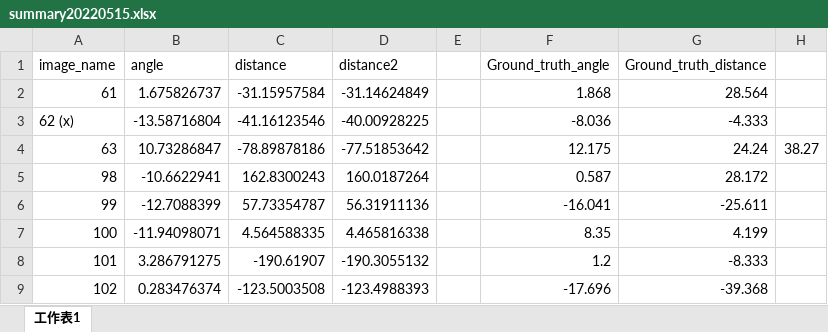
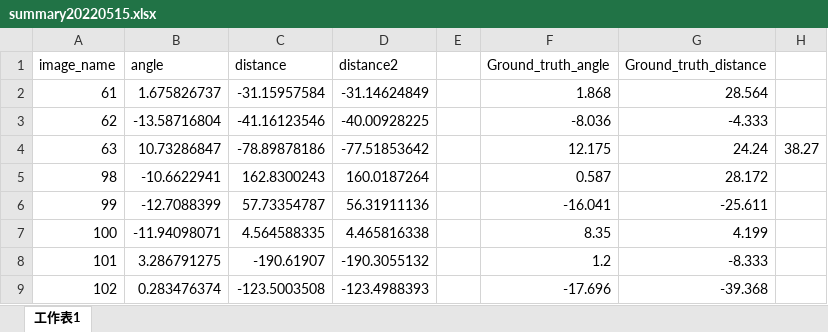
Before and after one commit to rayhuangg/111-1_MachineLearning, an Excel workbook: Final Project/LiDAR data/ml_dataset/summary20220515.xlsx, sheet 工作表1, drawn as a sheet; only a part is shown; values as stored, in another font and other column widths than the file's, no borders; the diff names each change by its address in the sheet, - before the commit and + after, or states it on an @@ line.

```diff
--- a/Final Project/LiDAR data/ml_dataset/summary20220515.xlsx (sheet 工作表1)
+++ b/Final Project/LiDAR data/ml_dataset/summary20220515.xlsx (sheet 工作表1)
-A3 (image_name): 62 (x)
+A3 (image_name): 62
```
Also changed, not shown: 5 other files.
